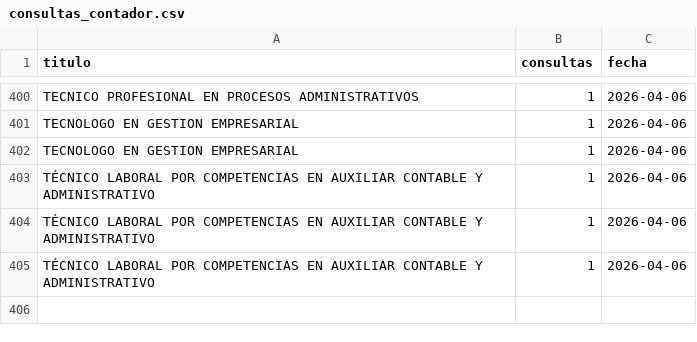
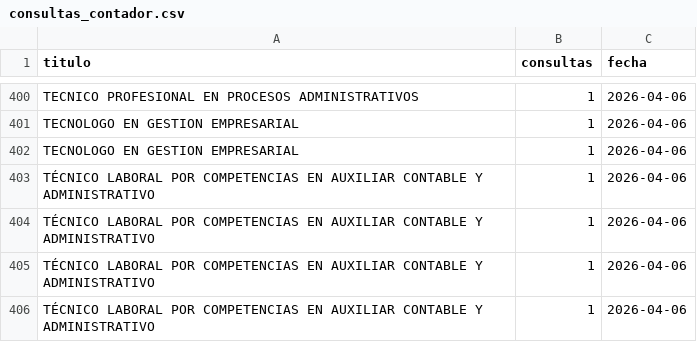
Before and after one commit to usanjosedocumentos-svg/validatitulos, a CSV file: consultas_contador.csv, drawn as a sheet; only a part is shown, gaps mark what is left out; the diff names each change by its address in the sheet, - before the commit and + after, or states it on an @@ line.

Commit message:
Consulta: TÉCNICO LABORAL POR COMPETENCIAS EN AUXI

```diff
--- a/consultas_contador.csv
+++ b/consultas_contador.csv
+row 406: TÉCNICO LABORAL POR COMPETENCIAS EN AUXILIAR CONTABLE Y ADMINISTRATIVO | 1 | 2026-04-06
```
